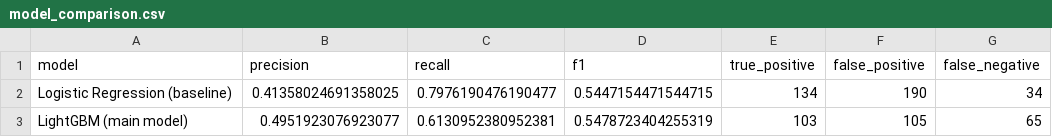
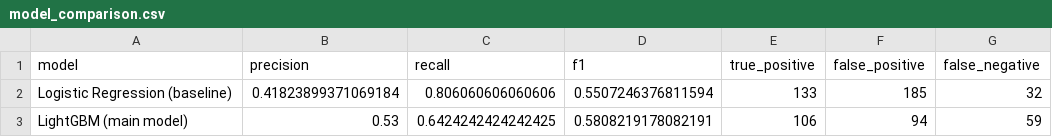
Before and after one commit to ronni2005/SafeShip, a CSV file: models/model_comparison.csv, drawn as a sheet.

```diff
--- a/models/model_comparison.csv
+++ b/models/model_comparison.csv
@@ -1,3 +1,3 @@
 model,precision,recall,f1,true_positive,false_positive,false_negative
-Logistic Regression (baseline),0.41358024691358025,0.7976190476190477,0.5447154471544715,134,190,34
-LightGBM (main model),0.4951923076923077,0.6130952380952381,0.5478723404255319,103,105,65
+Logistic Regression (baseline),0.41823899371069184,0.806060606060606,0.5507246376811594,133,185,32
+LightGBM (main model),0.53,0.6424242424242425,0.5808219178082191,106,94,59
```
Also changed, not shown: data/orders.csv, data/test.csv, 7 other files.
